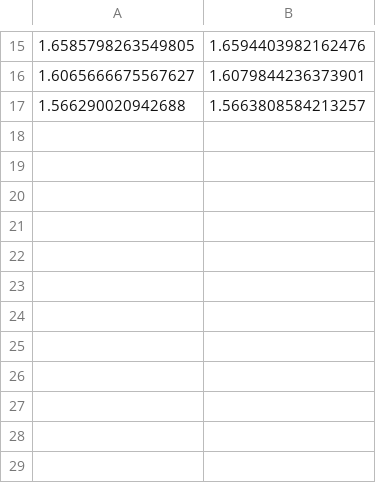
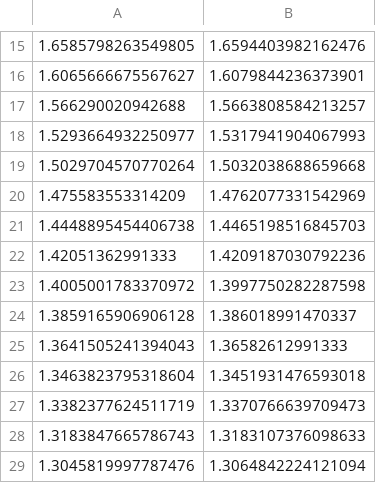
Before and after one commit to ajherman/attention, a CSV file: norm_rms_rectify_False_post_norm_False.csv, drawn as a sheet; only a part is shown, gaps mark what is left out.

```diff
--- a/norm_rms_rectify_False_post_norm_False.csv
+++ b/norm_rms_rectify_False_post_norm_False.csv
@@ -17 +17,13 @@
 1.566290020942688,1.5663808584213257
+1.5293664932250977,1.5317941904067993
+1.5029704570770264,1.5032038688659668
+1.475583553314209,1.4762077331542969
+1.4448895454406738,1.4465198516845703
+1.42051362991333,1.4209187030792236
+1.4005001783370972,1.3997750282287598
+1.3859165906906128,1.386018991470337
+1.3641505241394043,1.36582612991333
+1.3463823795318604,1.3451931476593018
+1.3382377624511719,1.3370766639709473
+1.3183847665786743,1.3183107376098633
+1.3045819997787476,1.3064842224121094
```
Also changed, not shown: norm_layer_rectify_False_post_norm_False.csv, norm_layer_rectify_True_post_norm_False.csv, 5 other files.
